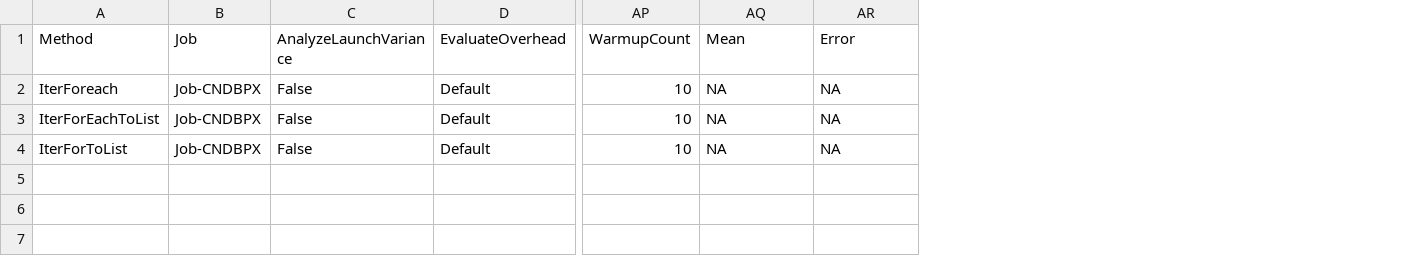
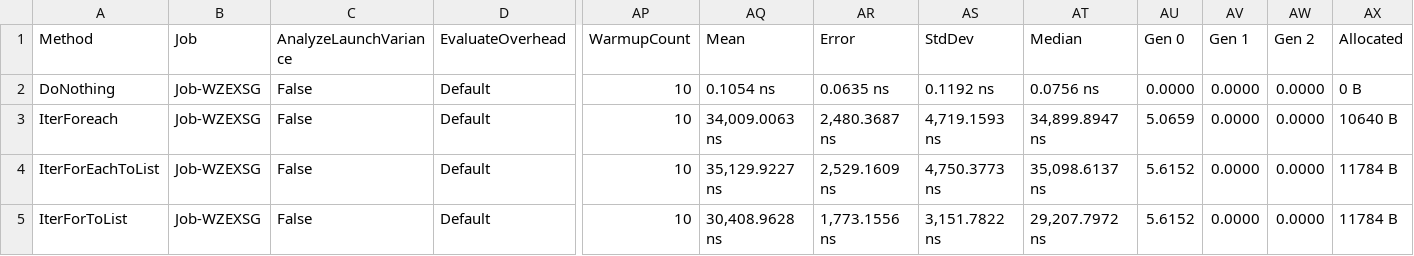
Before and after one commit to ykafia/SoftTouch.ECS, a CSV file: sources/ECSharp.Benchmark/BenchmarkDotNet.Artifacts/results/ECSharp.Benchmark.IterBench-report.csv, drawn as a sheet; only a part is shown, gaps mark what is left out; addresses are those after the commit; rows hold the shown columns only; the diff names each change by its address in the sheet, - before the commit and + after, or states it on an @@ line.

```diff
--- a/sources/ECSharp.Benchmark/BenchmarkDotNet.Artifacts/results/ECSharp.Benchmark.IterBench-report.csv
+++ b/sources/ECSharp.Benchmark/BenchmarkDotNet.Artifacts/results/ECSharp.Benchmark.IterBench-report.csv
+column AS (StdDev), rows 3-5: 4,719.1593 ns | 4,750.3773 ns | 3,151.7822 ns
+column AT (Median), rows 3-5: 34,899.8947 ns | 35,098.6137 ns | 29,207.7972 ns
+column AU (Gen 0), rows 3-5: 5.0659 | 5.6152 | 5.6152
+column AV (Gen 1), rows 3-5: all 0.0000
+column AW (Gen 2), rows 3-5: all 0.0000
+column AX (Allocated), rows 3-5: 10640 B | 11784 B | 11784 B
+row 2: DoNothing | Job-WZEXSG | False | Default | 10 | 0.1054 ns | 0.0635 ns | 0.1192 ns | 0.0756 ns | 0.0000 | 0.0000 | 0.0000 | 0 B
-B3:B5 (Job): Job-CNDBPX
+B3:B5 (Job): Job-WZEXSG
-AQ3 (Mean): NA
+AQ3 (Mean): 34,009.0063 ns
-AR3 (Error): NA
+AR3 (Error): 2,480.3687 ns
-AQ4 (Mean): NA
+AQ4 (Mean): 35,129.9227 ns
-AR4 (Error): NA
+AR4 (Error): 2,529.1609 ns
-AQ5 (Mean): NA
+AQ5 (Mean): 30,408.9628 ns
-AR5 (Error): NA
+AR5 (Error): 1,773.1556 ns
```
Also changed, not shown: 9 other files.
